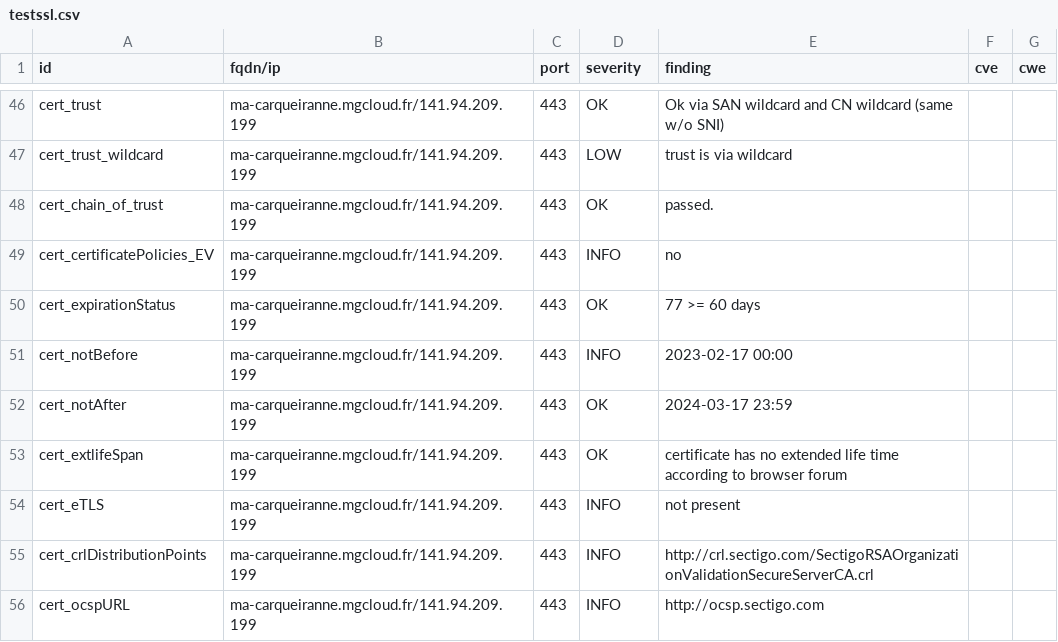
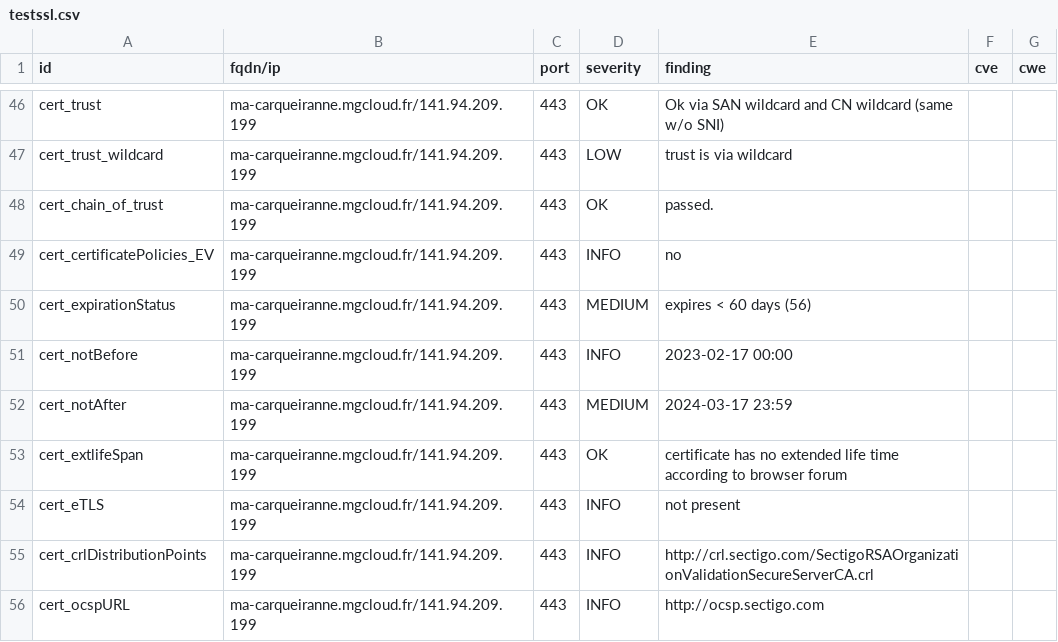
Before and after one commit to arthurzenika/dashlord-mgdis, a CSV file: results/aHR0cHM6Ly9tYS1jYXJxdWVpcmFubmUubWdjbG91ZC5mci8=/testssl.csv, drawn as a sheet; only a part is shown, gaps mark what is left out.

```diff
--- a/results/aHR0cHM6Ly9tYS1jYXJxdWVpcmFubmUubWdjbG91ZC5mci8=/testssl.csv
+++ b/results/aHR0cHM6Ly9tYS1jYXJxdWVpcmFubmUubWdjbG91ZC5mci8=/testssl.csv
@@ -49,5 +49,5 @@
 "cert_certificatePolicies_EV","ma-carqueiranne.mgcloud.fr/141.94.209.199","443","INFO","no","",""
-"cert_expirationStatus","ma-carqueiranne.mgcloud.fr/141.94.209.199","443","OK","77 >= 60 days","",""
+"cert_expirationStatus","ma-carqueiranne.mgcloud.fr/141.94.209.199","443","MEDIUM","expires < 60 days (56)","",""
 "cert_notBefore","ma-carqueiranne.mgcloud.fr/141.94.209.199","443","INFO","2023-02-17 00:00","",""
-"cert_notAfter","ma-carqueiranne.mgcloud.fr/141.94.209.199","443","OK","2024-03-17 23:59","",""
+"cert_notAfter","ma-carqueiranne.mgcloud.fr/141.94.209.199","443","MEDIUM","2024-03-17 23:59","",""
 "cert_extlifeSpan","ma-carqueiranne.mgcloud.fr/141.94.209.199","443","OK","certificate has no extended life time according to browser forum","",""
```
Also changed, not shown: 15 other files.
